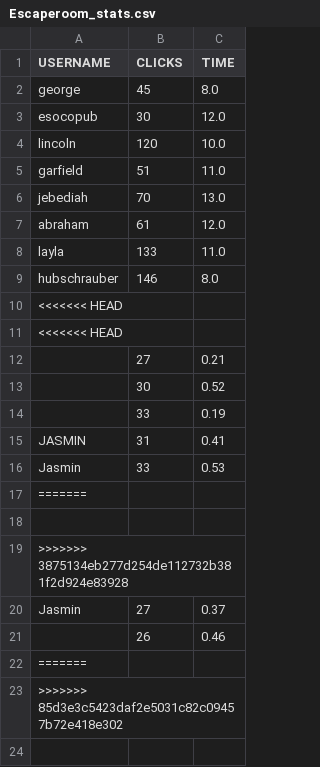
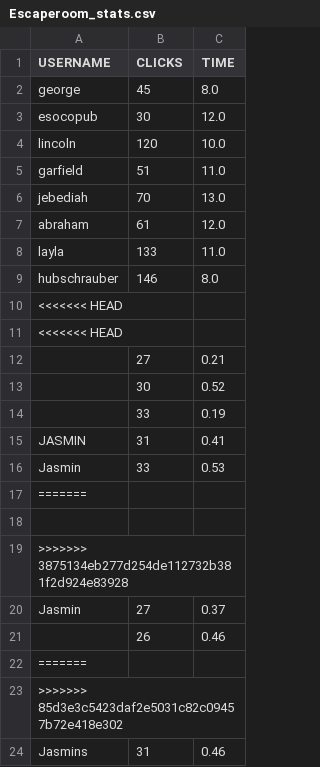
Before and after one commit to TestTestBaPy/BaPy_escaperoom, a CSV file: Escaperoom_stats.csv, drawn as a sheet.

```diff
--- a/Escaperoom_stats.csv
+++ b/Escaperoom_stats.csv
@@ -23 +23,2 @@ Jasmin,27,0.37
 >>>>>>> 85d3e3c5423daf2e5031c82c09457b72e418e302
+Jasmins,31,0.46
```
Also changed, not shown: 1 other file.
